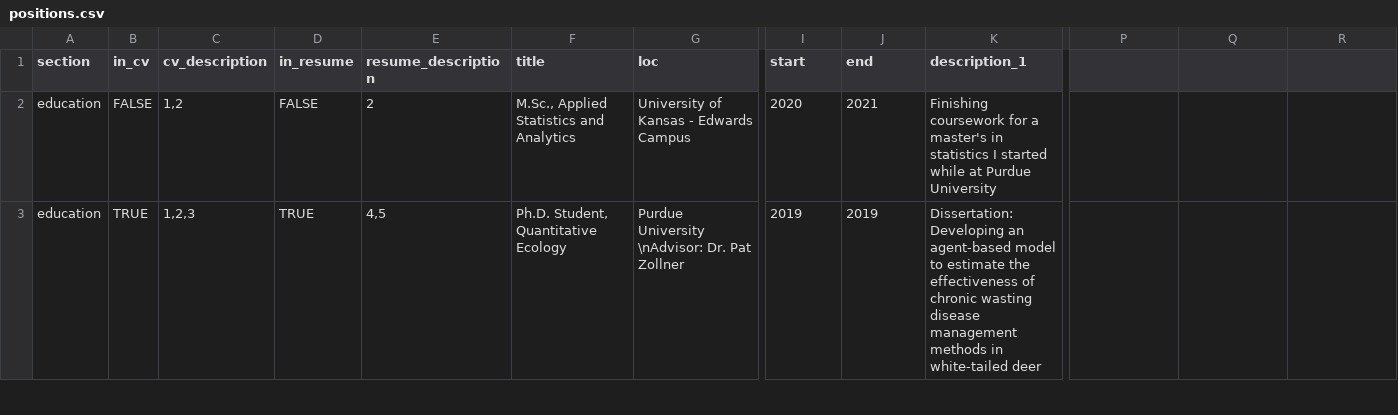
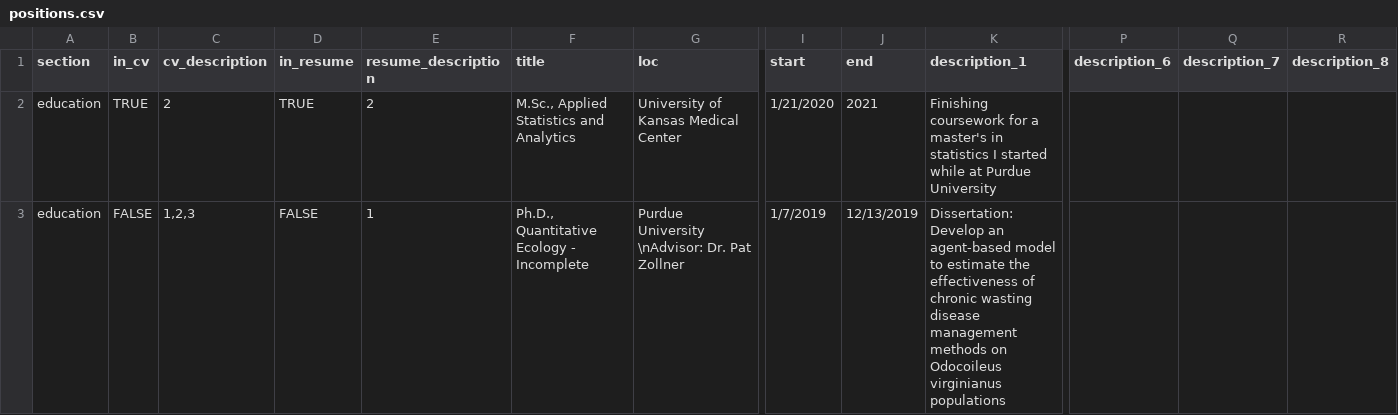
Before and after one commit to jacpete/Resume_CV, a CSV file: positions.csv, drawn as a sheet; only a part is shown, gaps mark what is left out; the diff covers the shown part only; the diff names each change by its address in the sheet, - before the commit and + after, or states it on an @@ line.

```diff
--- a/positions.csv
+++ b/positions.csv
-P1: (empty)
+P1: description_6
-Q1: (empty)
+Q1: description_7
-R1: (empty)
+R1: description_8
-B2 (in_cv): FALSE
+B2 (in_cv): TRUE
-C2 (cv_description): 1,2
+C2 (cv_description): 2
-D2 (in_resume): FALSE
+D2 (in_resume): TRUE
-G2 (loc): University of Kansas - Edwards Campus
+G2 (loc): University of Kansas Medical Center
-I2 (start): 2020
+I2 (start): 1/21/2020
-B3 (in_cv): TRUE
+B3 (in_cv): FALSE
-D3 (in_resume): TRUE
+D3 (in_resume): FALSE
-E3 (resume_description): 4,5
+E3 (resume_description): 1
-F3 (title): Ph.D. Student, Quantitative Ecology
+F3 (title): Ph.D., Quantitative Ecology - Incomplete
-I3 (start): 2019
+I3 (start): 1/7/2019
-J3 (end): 2019
+J3 (end): 12/13/2019
-K3 (description_1): Dissertation: Developing an agent-based model to estimate the effectiveness of chronic wasting disease management methods in white-tailed deer
+K3 (description_1): Dissertation: Develop an agent-based model to estimate the effectiveness of chronic wasting disease management methods on Odocoileus virginianus populations
```
Also changed, not shown: 1 added row and 66 edited cells elsewhere in this file, 3 other files.
